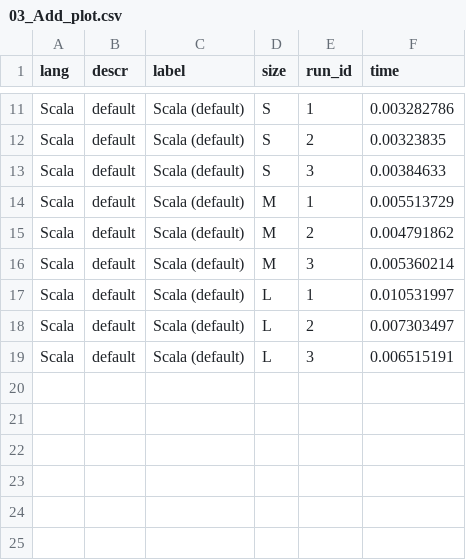
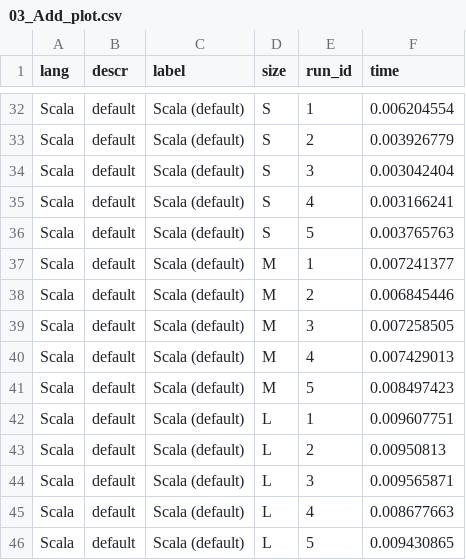
Before and after one commit to bluenote10/SimpleLanguageBenchmarks, a CSV file: docs/02_BasicMatOps/03_Add_plot.csv, drawn as a sheet; only a part is shown, gaps mark what is left out; addresses are those after the commit; the diff covers the shown part only; the diff names each change by its address in the sheet, - before the commit and + after, or states it on an @@ line.

```diff
--- a/docs/02_BasicMatOps/03_Add_plot.csv
+++ b/docs/02_BasicMatOps/03_Add_plot.csv
-F32 (time): 0.003282786
+F32 (time): 0.006204554
-F33 (time): 0.00323835
+F33 (time): 0.003926779
-F34 (time): 0.00384633
+F34 (time): 0.003042404
+row 35: Scala | default | Scala (default) | S | 4 | 0.003166241
+row 36: Scala | default | Scala (default) | S | 5 | 0.003765763
-F37 (time): 0.005513729
+F37 (time): 0.007241377
-F38 (time): 0.004791862
+F38 (time): 0.006845446
-F39 (time): 0.005360214
+F39 (time): 0.007258505
+row 40: Scala | default | Scala (default) | M | 4 | 0.007429013
+row 41: Scala | default | Scala (default) | M | 5 | 0.008497423
-F42 (time): 0.010531997
+F42 (time): 0.009607751
-F43 (time): 0.007303497
+F43 (time): 0.00950813
-F44 (time): 0.006515191
+F44 (time): 0.009565871
+row 45: Scala | default | Scala (default) | L | 4 | 0.008677663
+row 46: Scala | default | Scala (default) | L | 5 | 0.009430865
```
Also changed, not shown: 21 added rows and 9 edited cells elsewhere in this file, docs/02_BasicMatOps/01_Total_plot.csv, docs/02_BasicMatOps/02_IO_plot.csv, 13 other files.
